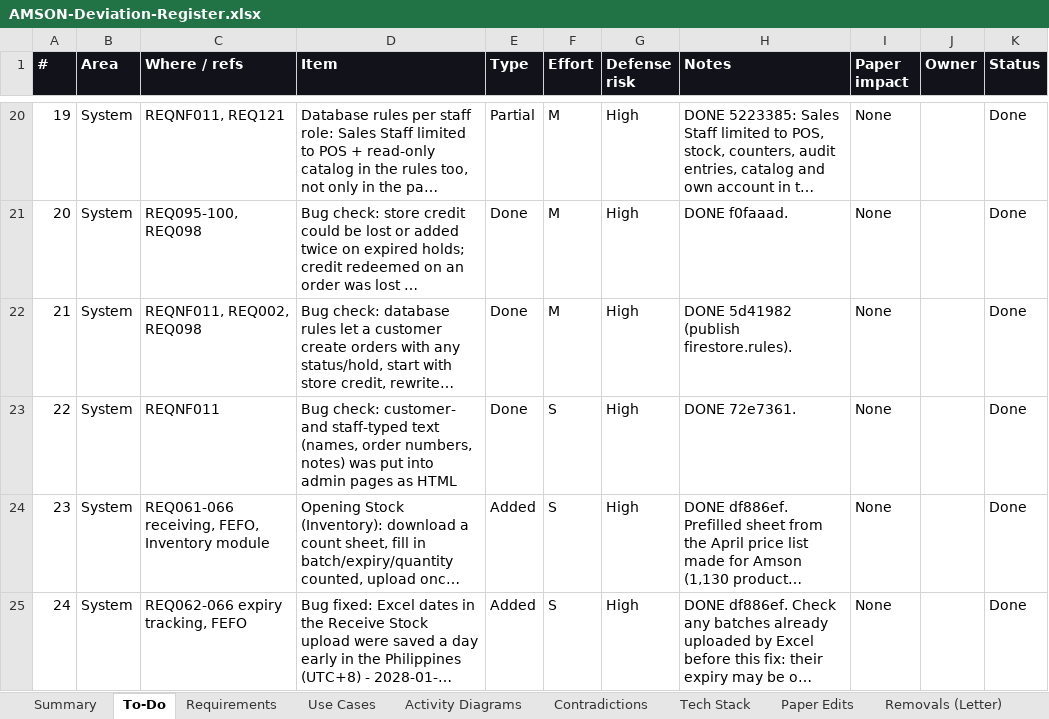
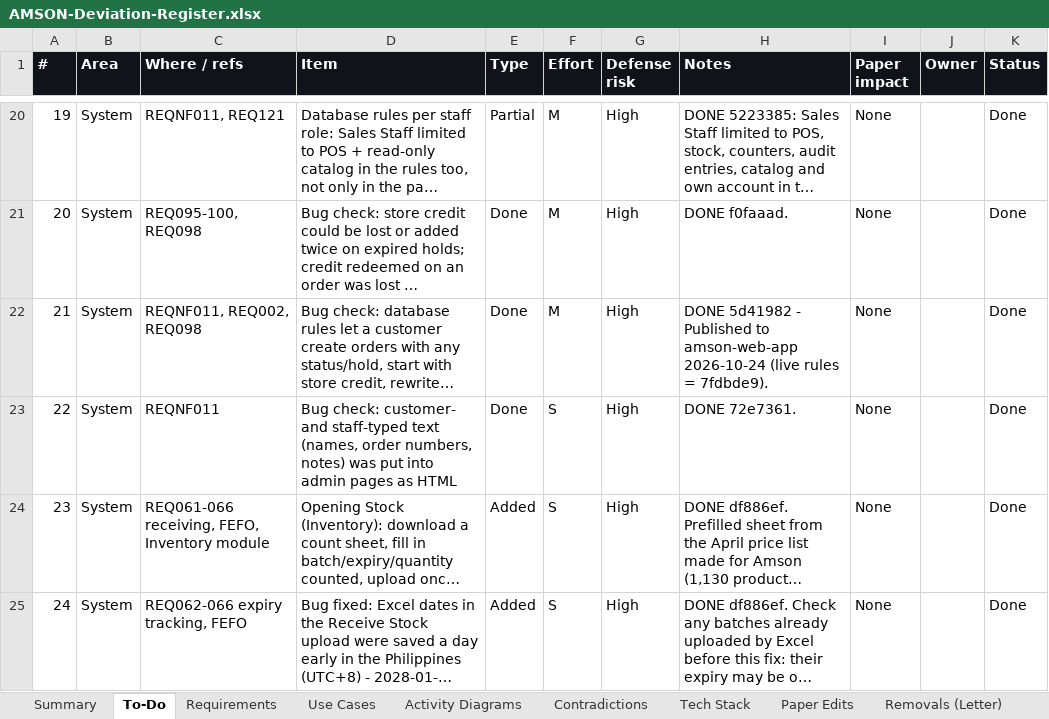
Before and after one commit to phobiaax/Amson, an Excel workbook: docs/AMSON-Deviation-Register.xlsx, sheet To-Do, drawn as a sheet; only a part is shown, gaps mark what is left out; long unchanged cells end in …; values as stored, in another font and other column widths than the file's, no borders; charts and pictures and conditional formats not drawn; the diff covers the shown part only; the diff names each change by its address in the sheet, - before the commit and + after, or states it on an @@ line.

```diff
--- a/docs/AMSON-Deviation-Register.xlsx (sheet To-Do)
+++ b/docs/AMSON-Deviation-Register.xlsx (sheet To-Do)
-H22 (Notes): DONE 5d41982 (publish firestore.rules).
+H22 (Notes): DONE 5d41982 - Published to amson-web-app 2026-10-24 (live rules = 7fdbde9).
```
Also changed, not shown: 5 added rows and 8 edited cells elsewhere in this sheet, sheet Summary, sheet Requirements, sheet Use Cases, charts or pictures.
